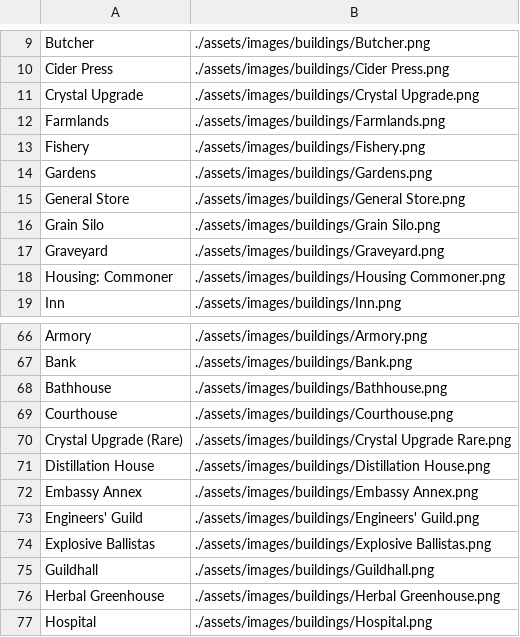
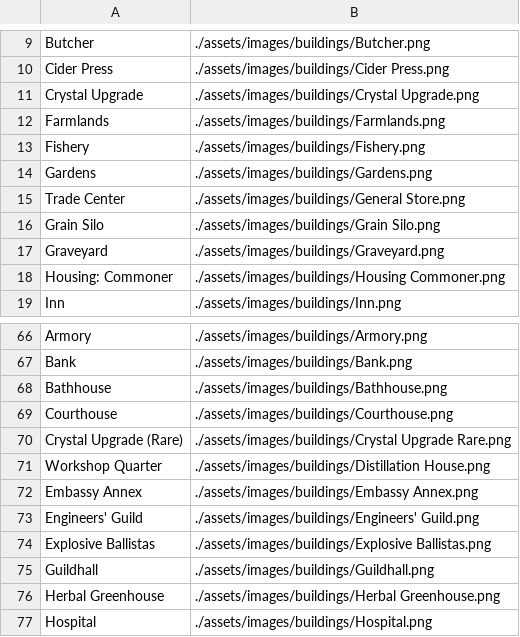
Before and after one commit to Rayzold/crystalforge, a CSV file: BUILDING_IMAGE_PATHS.csv, drawn as a sheet; only a part is shown, gaps mark what is left out.

```diff
--- a/BUILDING_IMAGE_PATHS.csv
+++ b/BUILDING_IMAGE_PATHS.csv
@@ -14,3 +14,3 @@ Fishery,./assets/images/buildings/Fishery.png
 Gardens,./assets/images/buildings/Gardens.png
-General Store,./assets/images/buildings/General Store.png
+Trade Center,./assets/images/buildings/General Store.png
 Grain Silo,./assets/images/buildings/Grain Silo.png
@@ -70,3 +70,3 @@ Courthouse,./assets/images/buildings/Courthouse.png
 Crystal Upgrade (Rare),./assets/images/buildings/Crystal Upgrade Rare.png
-Distillation House,./assets/images/buildings/Distillation House.png
+Workshop Quarter,./assets/images/buildings/Distillation House.png
 Embassy Annex,./assets/images/buildings/Embassy Annex.png
```
Also changed, not shown: 22 other files.
